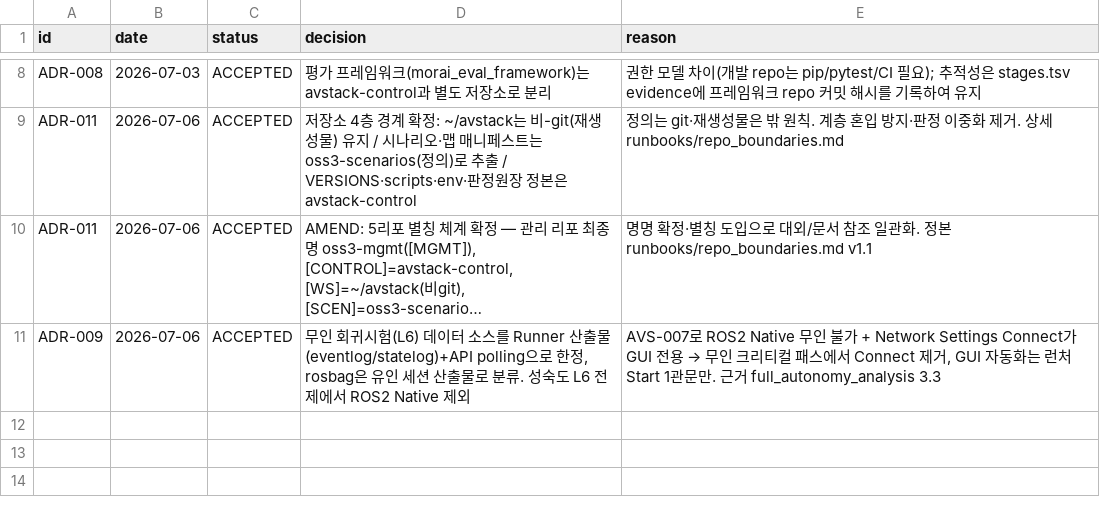
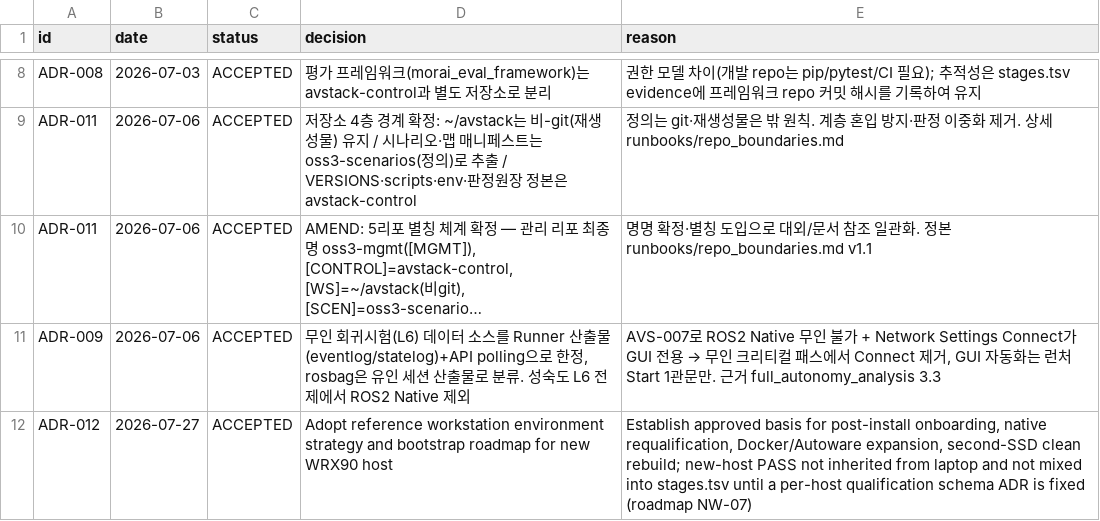
Before and after one commit to hjjung-katech/avstack-control, a TSV file: records/decisions.tsv, drawn as a sheet; only a part is shown, gaps mark what is left out; long unchanged cells end in …; the diff names each change by its address in the sheet, - before the commit and + after, or states it on an @@ line.

```diff
--- a/records/decisions.tsv
+++ b/records/decisions.tsv
+row 12: ADR-012 | 2026-07-27 | ACCEPTED | Adopt reference workstation environment strategy and bootstrap roadmap for new WRX90 host | Establish approved basis for post-install onboarding, native requalification, Docker/Autoware expansion, second-SSD clean rebuild; new-host PASS not inherited from laptop and not mixed into stages.tsv until a per-host qualification schema ADR is fixed (roadmap NW-07)
```
Also changed, not shown: 4 other files.
